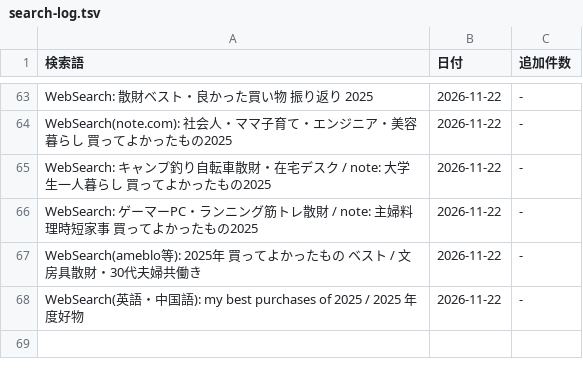
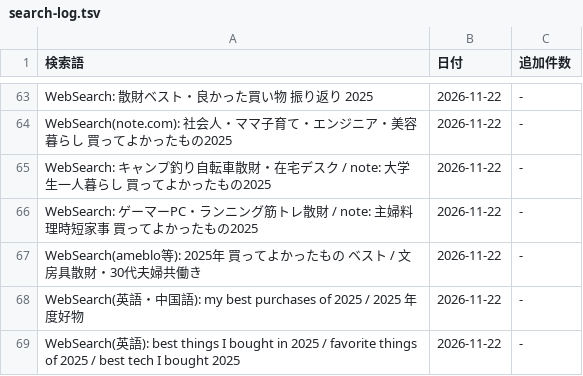
Before and after one commit to shuhei0916/korekae, a TSV file: data/2025/search-log.tsv, drawn as a sheet; only a part is shown, gaps mark what is left out; the diff names each change by its address in the sheet, - before the commit and + after, or states it on an @@ line.

```diff
--- a/data/2025/search-log.tsv
+++ b/data/2025/search-log.tsv
+row 69: WebSearch(英語): best things I bought in 2025 / favorite things of 2025 / best tech I bought 2025 | 2026-11-22 | -
```
Also changed, not shown: 7 other files.
